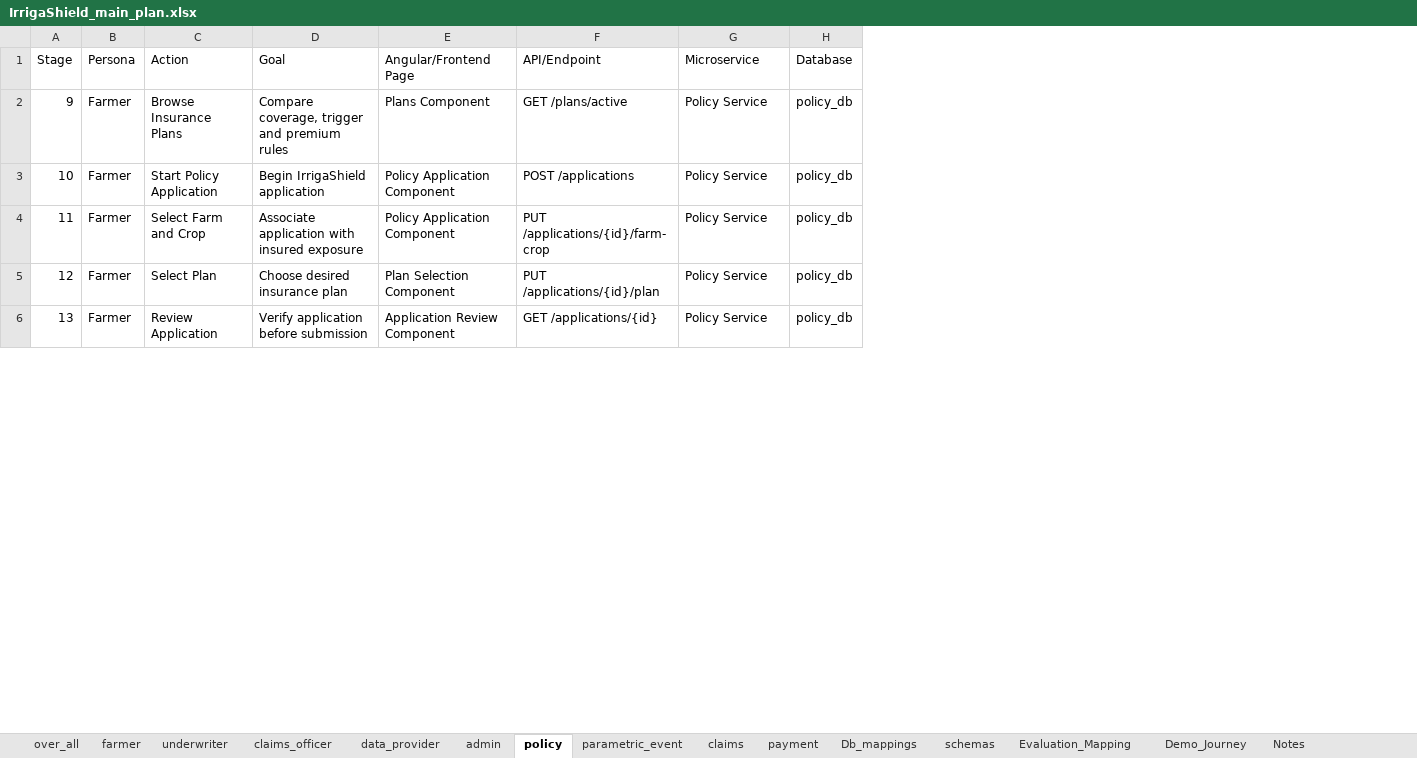
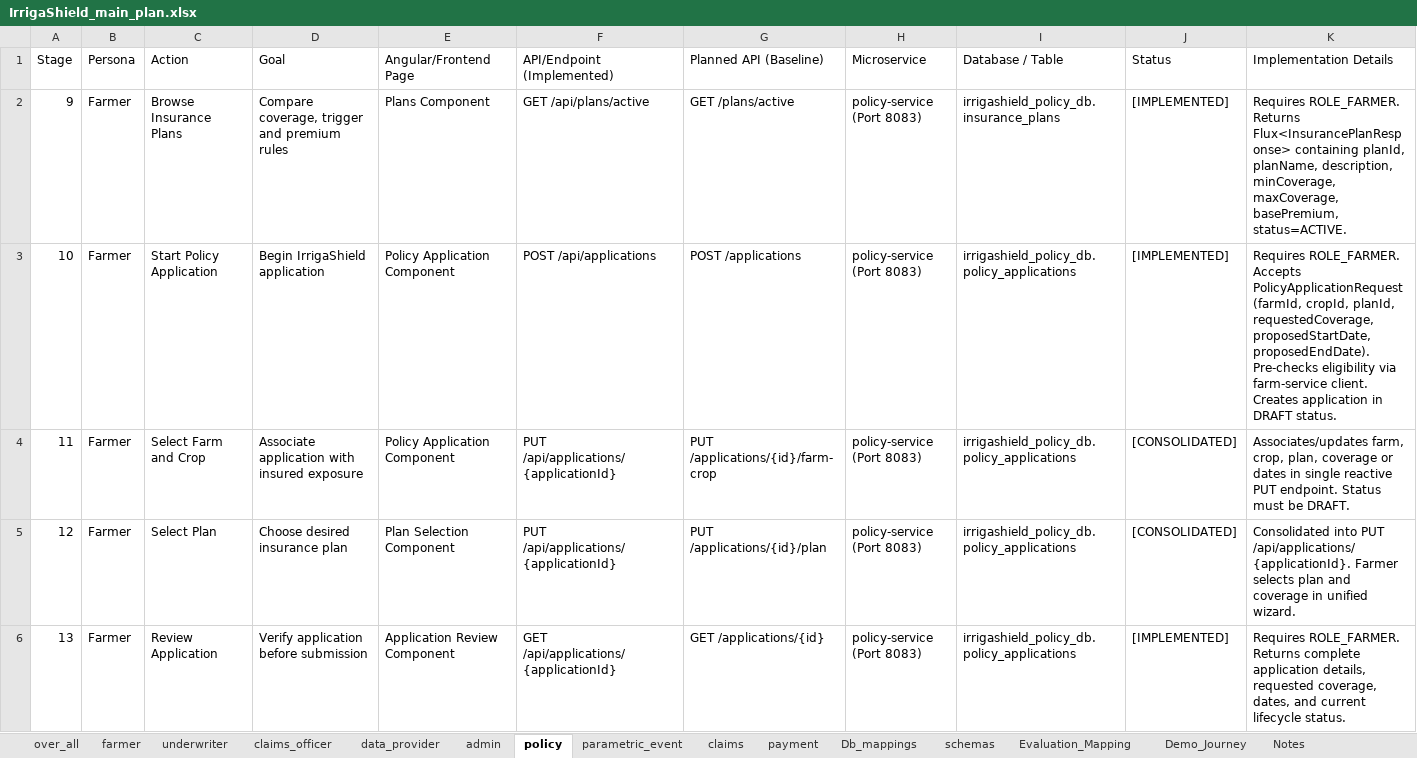
Before and after one commit to Saivardhan2/Crop-Parametric-Insurance-, an Excel workbook: IrrigaShield_main_plan.xlsx, sheet policy, drawn as a sheet; only a part is shown; values as stored, in another font and other column widths than the file's, no cell formats; table styles not drawn; removed rows and columns are numbered as before the commit, all else as after; the diff covers the shown part only; the diff names each change by its address in the sheet, - before the commit and + after, or states it on an @@ line.

Commit message:
Update IrrigaShield_main_plan.xlsx and master plan across all 15 sheets

```diff
--- a/IrrigaShield_main_plan.xlsx (sheet policy)
+++ b/IrrigaShield_main_plan.xlsx (sheet policy)
+column F (API/Endpoint (Implemented)), rows 2-6: GET /api/plans/active | POST /api/applications | PUT /api/applications/{applicationId} | PUT /api/applications/{applicationId} | GET /api/applications/{applicationId}
-column H (Database), rows 2-6: all policy_db
+column I (Database / Table), rows 2-6: irrigashield_policy_db.insurance_plans | irrigashield_policy_db.policy_applications | irrigashield_policy_db.policy_applications | irrigashield_policy_db.policy_applications | irrigashield_policy_db.policy_applications
+column J (Status), rows 2-6: [IMPLEMENTED] | [IMPLEMENTED] | [CONSOLIDATED] | [CONSOLIDATED] | [IMPLEMENTED]
+column K (Implementation Details), rows 2-6: Requires ROLE_FARMER. Returns Flux<InsurancePlanResponse> containing planId, planName, description, minCoverage, maxCoverage, basePremium, status=ACTIVE. | Requires ROLE_FARMER. Accepts PolicyApplicationRequest (farmId, cropId, planId, requestedCoverage, proposedStartDate, proposedEndDate). Pre-checks eligibility via farm-service client. Creates application in DRAFT status. | Associates/updates farm, crop, plan, coverage or dates in single reactive PUT endpoint. Status must be DRAFT. | Consolidated into PUT /api/applications/{applicationId}. Farmer selects plan and coverage in unified wizard. | Requires ROLE_FARMER. Returns complete application details, requested coverage, dates, and current lifecycle status.
-G1: API/Endpoint
+G1: Planned API (Baseline)
-H2:H6 (Microservice): Policy Service
+H2:H6 (Microservice): policy-service (Port 8083)
```
Also changed, not shown: 13 edited cells elsewhere in this sheet, sheet Db_mappings, sheet over_all, sheet Evaluation_Mapping, sheet farmer, sheet Demo_Journey, sheet schemas, 8 more sheets, cell formats, 2 other files.
